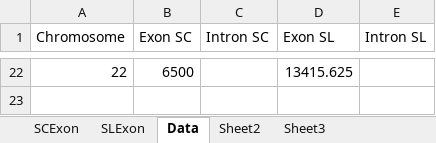
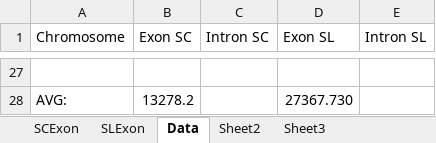
Before and after one commit to RitwikGupta/Palindromes, an Excel workbook: GraphsMyUniqFixed.xlsx, sheet Data, drawn as a sheet; only a part is shown, gaps mark what is left out; values as stored, in another font and other column widths than the file's, no borders; conditional formats not drawn; addresses are those after the commit; the diff covers the shown part only; the diff names each change by its address in the sheet, - before the commit and + after, or states it on an @@ line.

Commit message:
fixed program and graph for all records

```diff
--- a/GraphsMyUniqFixed.xlsx (sheet Data)
+++ b/GraphsMyUniqFixed.xlsx (sheet Data)
-row 27: 22 | 6500 |  | 13415.625
+row 27: (empty)
+row 28: AVG: | 13278.2 |  | 27367.730
```
Also changed, not shown: 25 added rows and 20 removed rows elsewhere in this sheet, charts or pictures, 3 other files.
